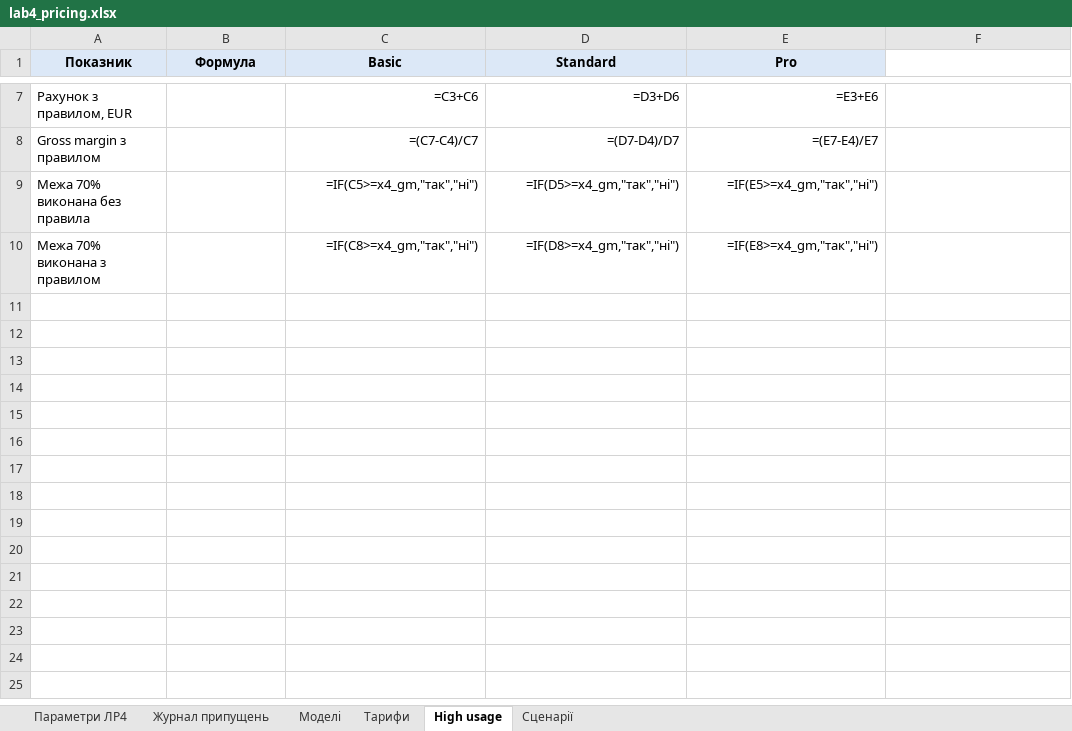
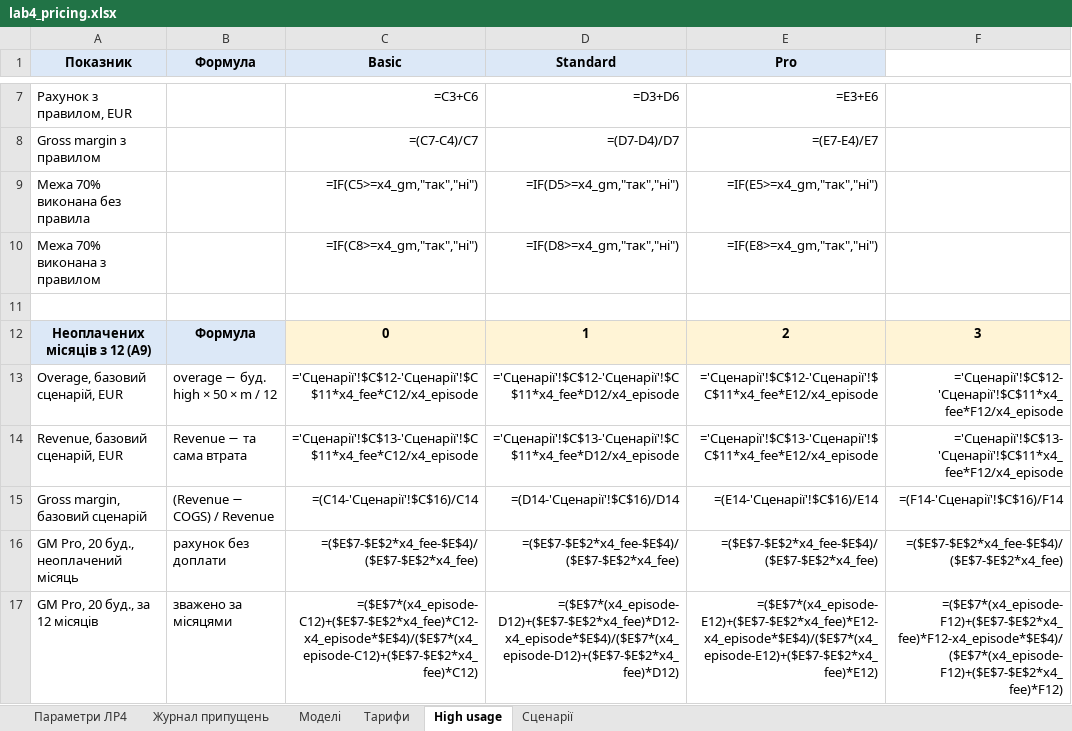
Before and after one commit to constantinemakoid/kai-software-economics, an Excel workbook: lab4/out/lab4_pricing.xlsx, sheet High usage, drawn as a sheet; only a part is shown, gaps mark what is left out; values as stored, in another font and other column widths than the file's, no borders; formulas without a stored value are shown as written; the diff names each change by its address in the sheet, - before the commit and + after, or states it on an @@ line.

```diff
--- a/lab4/out/lab4_pricing.xlsx (sheet High usage)
+++ b/lab4/out/lab4_pricing.xlsx (sheet High usage)
+row 11: (empty)
+row 12: Неоплачених місяців з 12 (A9) | Формула | 0 | 1 | 2 | 3
+row 13: Overage, базовий сценарій, EUR | overage − буд. high × 50 × m / 12 | ='Сценарії'!$C$12-'Сценарії'!$C$11*x4_fee*C12/x4_episode | ='Сценарії'!$C$12-'Сценарії'!$C$11*x4_fee*D12/x4_episode | ='Сценарії'!$C$12-'Сценарії'!$C$11*x4_fee*E12/x4_episode | ='Сценарії'!$C$12-'Сценарії'!$C$11*x4_fee*F12/x4_episode
+row 14: Revenue, базовий сценарій, EUR | Revenue − та сама втрата | ='Сценарії'!$C$13-'Сценарії'!$C$11*x4_fee*C12/x4_episode | ='Сценарії'!$C$13-'Сценарії'!$C$11*x4_fee*D12/x4_episode | ='Сценарії'!$C$13-'Сценарії'!$C$11*x4_fee*E12/x4_episode | ='Сценарії'!$C$13-'Сценарії'!$C$11*x4_fee*F12/x4_episode
+row 15: Gross margin, базовий сценарій | (Revenue − COGS) / Revenue | =(C14-'Сценарії'!$C$16)/C14 | =(D14-'Сценарії'!$C$16)/D14 | =(E14-'Сценарії'!$C$16)/E14 | =(F14-'Сценарії'!$C$16)/F14
+row 16: GM Pro, 20 буд., неоплачений місяць | рахунок без доплати | =($E$7-$E$2*x4_fee-$E$4)/($E$7-$E$2*x4_fee) | =($E$7-$E$2*x4_fee-$E$4)/($E$7-$E$2*x4_fee) | =($E$7-$E$2*x4_fee-$E$4)/($E$7-$E$2*x4_fee) | =($E$7-$E$2*x4_fee-$E$4)/($E$7-$E$2*x4_fee)
+row 17: GM Pro, 20 буд., за 12 місяців | зважено за місяцями | =($E$7*(x4_episode-C12)+($E$7-$E$2*x4_fee)*C12-x4_episode*$E$4)/($E$7*(x4_episode-C12)+($E$7-$E$2*x4_fee)*C12) | =($E$7*(x4_episode-D12)+($E$7-$E$2*x4_fee)*D12-x4_episode*$E$4)/($E$7*(x4_episode-D12)+($E$7-$E$2*x4_fee)*D12) | =($E$7*(x4_episode-E12)+($E$7-$E$2*x4_fee)*E12-x4_episode*$E$4)/($E$7*(x4_episode-E12)+($E$7-$E$2*x4_fee)*E12) | =($E$7*(x4_episode-F12)+($E$7-$E$2*x4_fee)*F12-x4_episode*$E$4)/($E$7*(x4_episode-F12)+($E$7-$E$2*x4_fee)*F12)
```
Also changed, not shown: sheet Тарифи, sheet Журнал припущень, sheet Параметри ЛР4, lab4/out/lab4_recalculated.xlsx, 8 other files.
